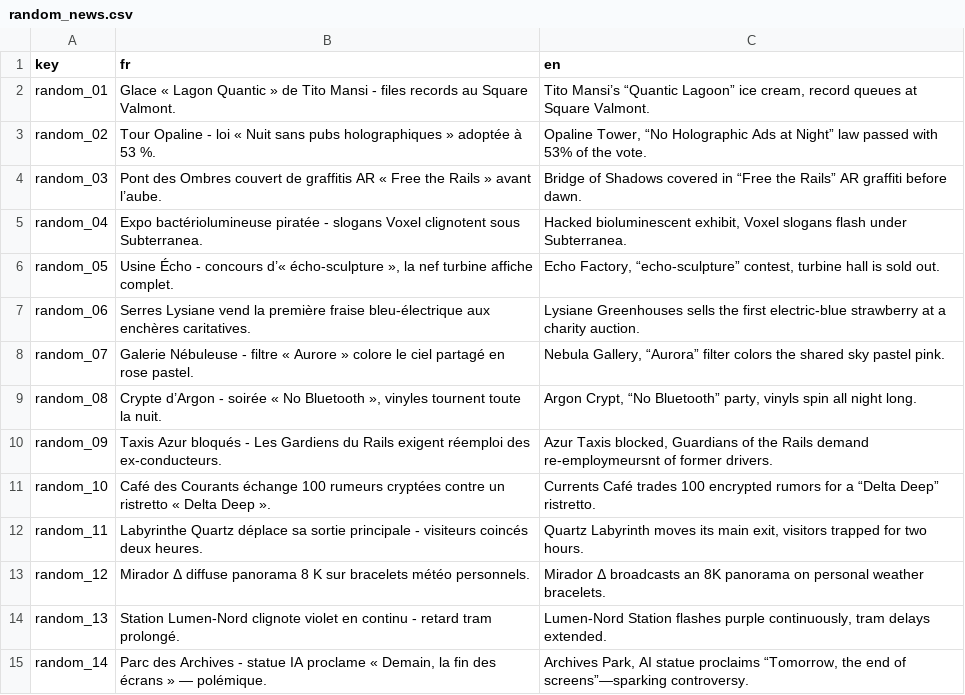
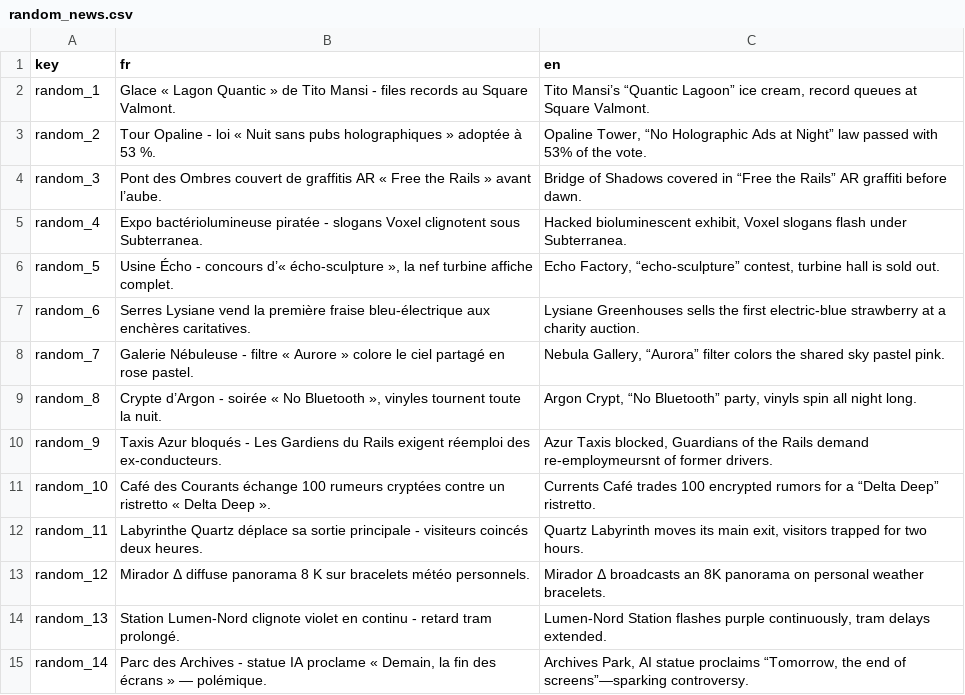
Before and after one commit to Proksimas/HackerIDLE, a CSV file: hackeridle/Game/News/TextFiles/random_news.csv, drawn as a sheet; only a part is shown.

Commit message:
fix 0 to translations

```diff
--- a/hackeridle/Game/News/TextFiles/random_news.csv
+++ b/hackeridle/Game/News/TextFiles/random_news.csv
@@ -1,11 +1,11 @@
 key;fr;en
-random_01;Glace « Lagon Quantic » de Tito Mansi - files records au Square Valmont.;Tito Mansi’s “Quantic Lagoon” ice cream, record queues at Square Valmont.
-random_02;Tour Opaline - loi « Nuit sans pubs holographiques » adoptée à 53 %.;Opaline Tower, “No Holographic Ads at Night” law passed with 53% of the vote.
-random_03;Pont des Ombres couvert de graffitis AR « Free the Rails » avant l’aube.;Bridge of Shadows covered in “Free the Rails” AR graffiti before dawn.
-random_04;Expo bactériolumineuse piratée - slogans Voxel clignotent sous Subterranea.;Hacked bioluminescent exhibit, Voxel slogans flash under Subterranea.
-random_05;Usine Écho - concours d’« écho-sculpture », la nef turbine affiche complet.;Echo Factory, “echo-sculpture” contest, turbine hall is sold out.
-random_06;Serres Lysiane vend la première fraise bleu-électrique aux enchères caritatives.;Lysiane Greenhouses sells the first electric-blue strawberry at a charity auction.
-random_07;Galerie Nébuleuse - filtre « Aurore » colore le ciel partagé en rose pastel.;Nebula Gallery, “Aurora” filter colors the shared sky pastel pink.
-random_08;Crypte d’Argon - soirée « No Bluetooth », vinyles tournent toute la nuit.;Argon Crypt, “No Bluetooth” party, vinyls spin all night long.
-random_09;Taxis Azur bloqués - Les Gardiens du Rails exigent réemploi des ex-conducteurs.;Azur Taxis blocked, Guardians of the Rails demand re-employmeursnt of former drivers.
+random_1;Glace « Lagon Quantic » de Tito Mansi - files records au Square Valmont.;Tito Mansi’s “Quantic Lagoon” ice cream, record queues at Square Valmont.
+random_2;Tour Opaline - loi « Nuit sans pubs holographiques » adoptée à 53 %.;Opaline Tower, “No Holographic Ads at Night” law passed with 53% of the vote.
+random_3;Pont des Ombres couvert de graffitis AR « Free the Rails » avant l’aube.;Bridge of Shadows covered in “Free the Rails” AR graffiti before dawn.
+random_4;Expo bactériolumineuse piratée - slogans Voxel clignotent sous Subterranea.;Hacked bioluminescent exhibit, Voxel slogans flash under Subterranea.
+random_5;Usine Écho - concours d’« écho-sculpture », la nef turbine affiche complet.;Echo Factory, “echo-sculpture” contest, turbine hall is sold out.
+random_6;Serres Lysiane vend la première fraise bleu-électrique aux enchères caritatives.;Lysiane Greenhouses sells the first electric-blue strawberry at a charity auction.
+random_7;Galerie Nébuleuse - filtre « Aurore » colore le ciel partagé en rose pastel.;Nebula Gallery, “Aurora” filter colors the shared sky pastel pink.
+random_8;Crypte d’Argon - soirée « No Bluetooth », vinyles tournent toute la nuit.;Argon Crypt, “No Bluetooth” party, vinyls spin all night long.
+random_9;Taxis Azur bloqués - Les Gardiens du Rails exigent réemploi des ex-conducteurs.;Azur Taxis blocked, Guardians of the Rails demand re-employmeursnt of former drivers.
 random_10;Café des Courants échange 100 rumeurs cryptées contre un ristretto « Delta Deep ».;Currents Café trades 100 encrypted rumors for a “Delta Deep” ristretto.
```
Also changed, not shown: 2 other files.
